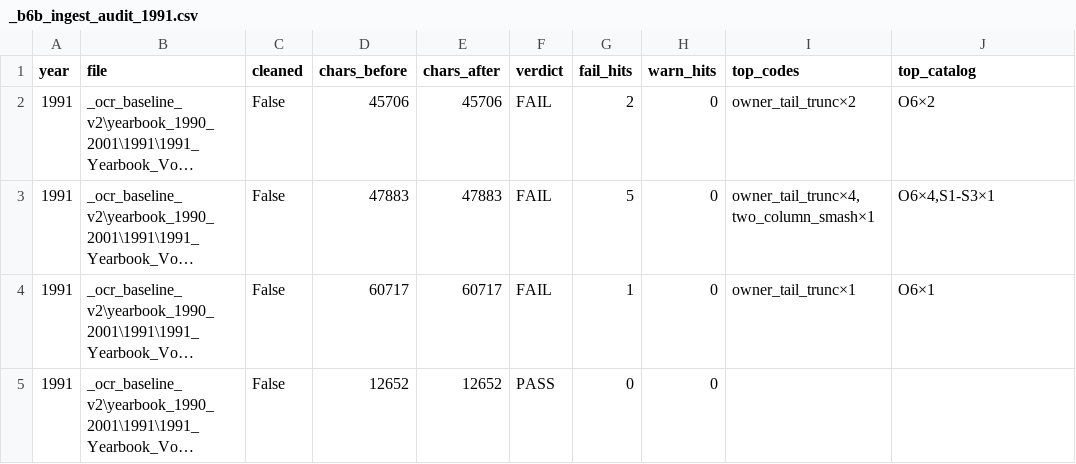
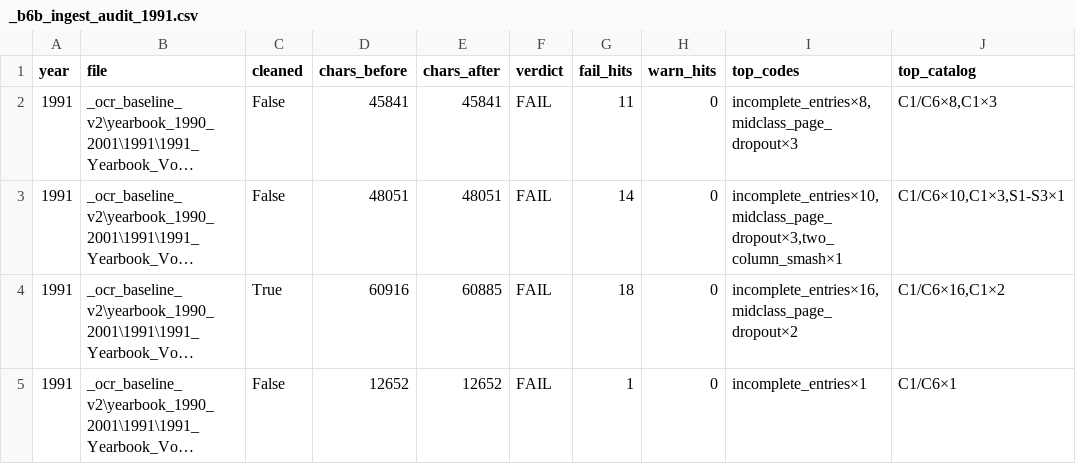
Before and after one commit to mwtorq/jrtca_results, a CSV file: _b6b_ingest_audit_1991.csv, drawn as a sheet; long unchanged cells end in …; the diff names each change by its address in the sheet, - before the commit and + after, or states it on an @@ line.

```diff
--- a/_b6b_ingest_audit_1991.csv
+++ b/_b6b_ingest_audit_1991.csv
-D2 (chars_before): 45706
+D2 (chars_before): 45841
-E2 (chars_after): 45706
+E2 (chars_after): 45841
-G2 (fail_hits): 2
+G2 (fail_hits): 11
-I2 (top_codes): owner_tail_trunc×2
+I2 (top_codes): incomplete_entries×8,midclass_page_dropout×3
-J2 (top_catalog): O6×2
+J2 (top_catalog): C1/C6×8,C1×3
-D3 (chars_before): 47883
+D3 (chars_before): 48051
-E3 (chars_after): 47883
+E3 (chars_after): 48051
-G3 (fail_hits): 5
+G3 (fail_hits): 14
-I3 (top_codes): owner_tail_trunc×4,two_column_smash×1
+I3 (top_codes): incomplete_entries×10,midclass_page_dropout×3,two_column_smash×1
-J3 (top_catalog): O6×4,S1-S3×1
+J3 (top_catalog): C1/C6×10,C1×3,S1-S3×1
-C4 (cleaned): False
+C4 (cleaned): True
-D4 (chars_before): 60717
+D4 (chars_before): 60916
-E4 (chars_after): 60717
+E4 (chars_after): 60885
-G4 (fail_hits): 1
+G4 (fail_hits): 18
-I4 (top_codes): owner_tail_trunc×1
+I4 (top_codes): incomplete_entries×16,midclass_page_dropout×2
-J4 (top_catalog): O6×1
+J4 (top_catalog): C1/C6×16,C1×2
-F5 (verdict): PASS
+F5 (verdict): FAIL
-G5 (fail_hits): 0
+G5 (fail_hits): 1
-I5 (top_codes): (empty)
+I5 (top_codes): incomplete_entries×1
-J5 (top_catalog): (empty)
+J5 (top_catalog): C1/C6×1
```
Also changed, not shown: _b6b_ingest_audit_1990.csv, _b6b_ingest_audit_1992.csv, 38 other files.
